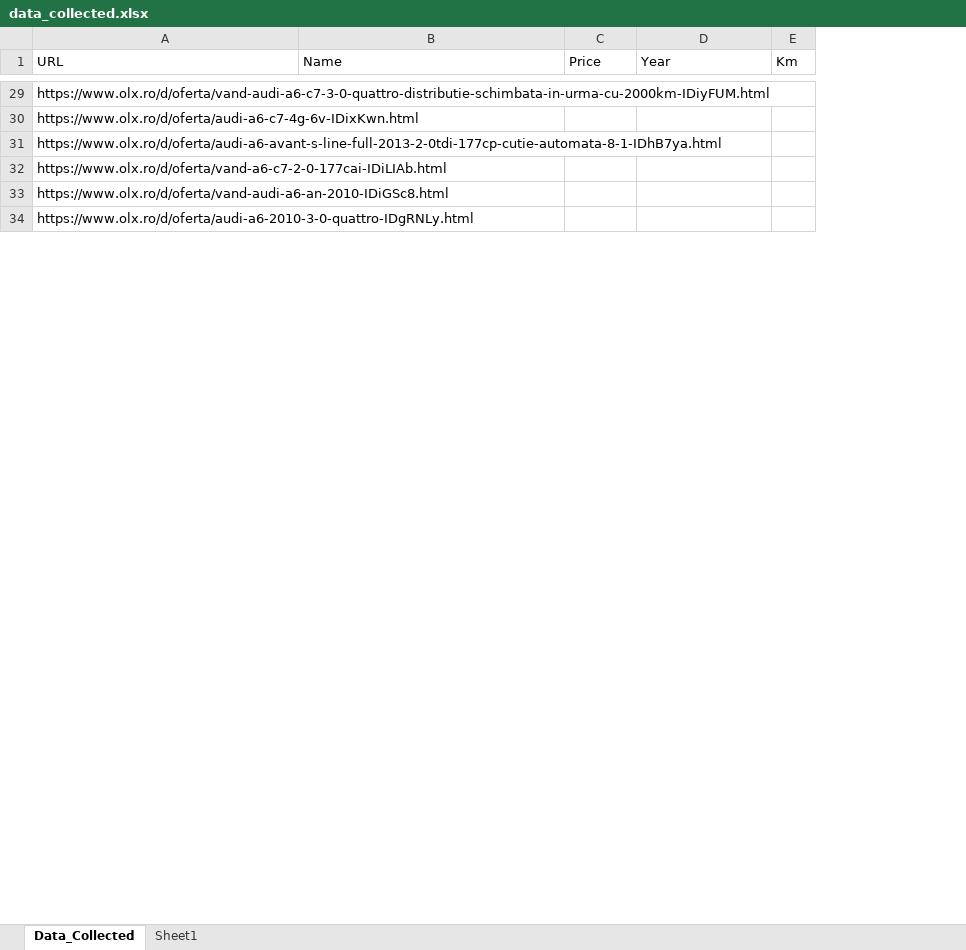
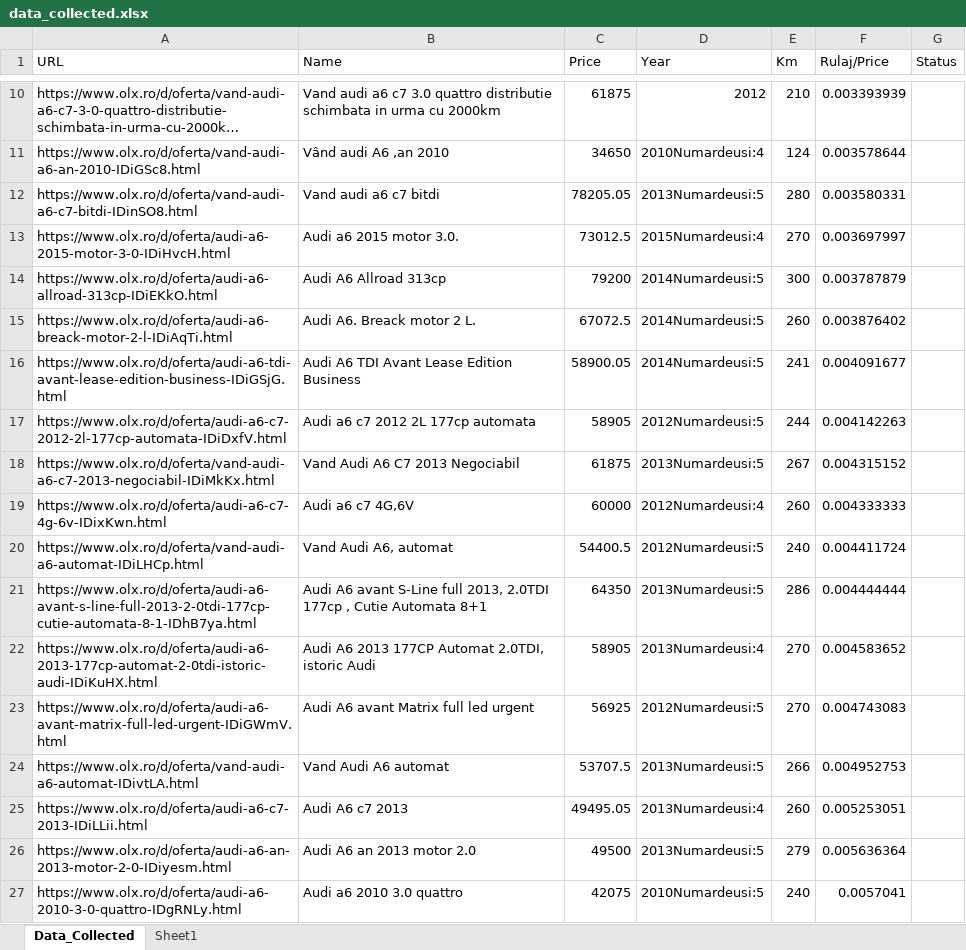
Before and after one commit to Buharu/RPA_Robot_extract_information_from_olx, an Excel workbook: data_collected.xlsx, sheet Data_Collected, drawn as a sheet; only a part is shown, gaps mark what is left out; long unchanged cells end in …; values as stored, in another font and other column widths than the file's, no borders; removed rows and columns are numbered as before the commit, all else as after; the diff covers the shown part only; the diff names each change by its address in the sheet, - before the commit and + after, or states it on an @@ line.

Commit message:
add a new checks to be sure the data are extracted correct and insert 2 columns in excel where to calculate an indicator and the top 5 cars, the best to buy

```diff
--- a/data_collected.xlsx (sheet Data_Collected)
+++ b/data_collected.xlsx (sheet Data_Collected)
+column F (Rulaj/Price), row 10: 0.003393939; row 19: 0.004333333; row 21: 0.004444444; row 27: 0.0057041
+column G (Status), empty
-B10 (Name): (empty)
+B10 (Name): Vand audi a6 c7 3.0 quattro distributie schimbata in urma cu 2000km
-C10 (Price): (empty)
+C10 (Price): 61875
-D10 (Year): (empty)
+D10 (Year): 2012
-E10 (Km): (empty)
+E10 (Km): 210
+row 11: https://www.olx.ro/d/oferta/vand-audi-a6-an-2010-IDiGSc8.html | Vând audi A6 ,an 2010 | 34650 | 2010Numardeusi:4 | 124 | 0.003578644
+row 12: https://www.olx.ro/d/oferta/vand-audi-a6-c7-bitdi-IDinSO8.html | Vand audi a6 c7 bitdi | 78205.05 | 2013Numardeusi:5 | 280 | 0.003580331
+row 13: https://www.olx.ro/d/oferta/audi-a6-2015-motor-3-0-IDiHvcH.html | Audi a6 2015 motor 3.0. | 73012.5 | 2015Numardeusi:4 | 270 | 0.003697997
+row 14: https://www.olx.ro/d/oferta/audi-a6-allroad-313cp-IDiEKkO.html | Audi A6 Allroad 313cp | 79200 | 2014Numardeusi:5 | 300 | 0.003787879
+row 15: https://www.olx.ro/d/oferta/audi-a6-breack-motor-2-l-IDiAqTi.html | Audi A6. Breack motor 2 L. | 67072.5 | 2014Numardeusi:5 | 260 | 0.003876402
+row 16: https://www.olx.ro/d/oferta/audi-a6-tdi-avant-lease-edition-business-IDiGSjG.html | Audi A6 TDI Avant Lease Edition Business | 58900.05 | 2014Numardeusi:5 | 241 | 0.004091677
+row 17: https://www.olx.ro/d/oferta/audi-a6-c7-2012-2l-177cp-automata-IDiDxfV.html | Audi a6 c7 2012 2L 177cp automata | 58905 | 2012Numardeusi:5 | 244 | 0.004142263
+row 18: https://www.olx.ro/d/oferta/vand-audi-a6-c7-2013-negociabil-IDiMkKx.html | Vand Audi A6 C7 2013 Negociabil | 61875 | 2013Numardeusi:5 | 267 | 0.004315152
-B19 (Name): (empty)
+B19 (Name): Audi a6 c7 4G,6V
-C19 (Price): (empty)
+C19 (Price): 60000
-D19 (Year): (empty)
+D19 (Year): 2012Numardeusi:4
-E19 (Km): (empty)
+E19 (Km): 260
+row 20: https://www.olx.ro/d/oferta/vand-audi-a6-automat-IDiLHCp.html | Vand Audi A6, automat | 54400.5 | 2012Numardeusi:5 | 240 | 0.004411724
-B21 (Name): (empty)
+B21 (Name): Audi A6 avant S-Line full 2013, 2.0TDI 177cp , Cutie Automata 8+1
-C21 (Price): (empty)
+C21 (Price): 64350
-D21 (Year): (empty)
+D21 (Year): 2013Numardeusi:5
-E21 (Km): (empty)
+E21 (Km): 286
-row 32: https://www.olx.ro/d/oferta/vand-a6-c7-2-0-177cai-IDiLIAb.html
-row 33: https://www.olx.ro/d/oferta/vand-audi-a6-an-2010-IDiGSc8.html
+row 22: https://www.olx.ro/d/oferta/audi-a6-2013-177cp-automat-2-0tdi-istoric-audi-IDiKuHX.html | Audi A6 2013 177CP Automat 2.0TDI, istoric Audi | 58905 | 2013Numardeusi:4 | 270 | 0.004583652
+row 23: https://www.olx.ro/d/oferta/audi-a6-avant-matrix-full-led-urgent-IDiGWmV.html | Audi A6 avant Matrix full led urgent | 56925 | 2012Numardeusi:5 | 270 | 0.004743083
+row 24: https://www.olx.ro/d/oferta/vand-audi-a6-automat-IDivtLA.html | Vand Audi A6 automat | 53707.5 | 2013Numardeusi:5 | 266 | 0.004952753
+row 25: https://www.olx.ro/d/oferta/audi-a6-c7-2013-IDiLLii.html | Audi A6 c7 2013 | 49495.05 | 2013Numardeusi:4 | 260 | 0.005253051
+row 26: https://www.olx.ro/d/oferta/audi-a6-an-2013-motor-2-0-IDiyesm.html | Audi A6 an 2013 motor 2.0 | 49500 | 2013Numardeusi:5 | 279 | 0.005636364
-B27 (Name): (empty)
+B27 (Name): Audi a6 2010 3.0 quattro
-C27 (Price): (empty)
+C27 (Price): 42075
-D27 (Year): (empty)
+D27 (Year): 2010Numardeusi:5
-E27 (Km): (empty)
+E27 (Km): 240
```
Also changed, not shown: 17 added rows, 30 removed rows and 18 edited cells elsewhere in this sheet, 6 other files.
